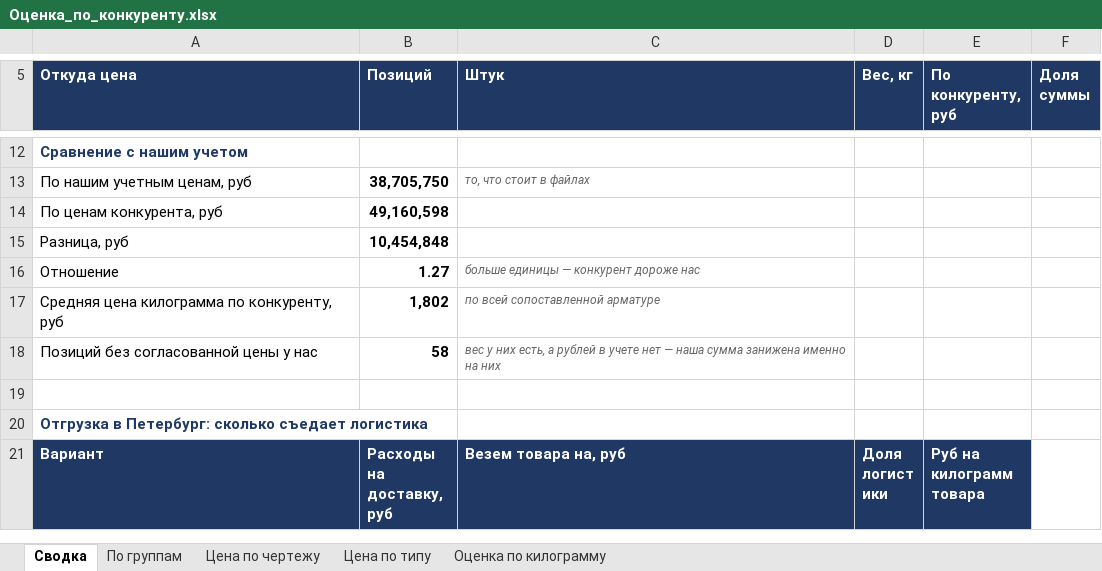
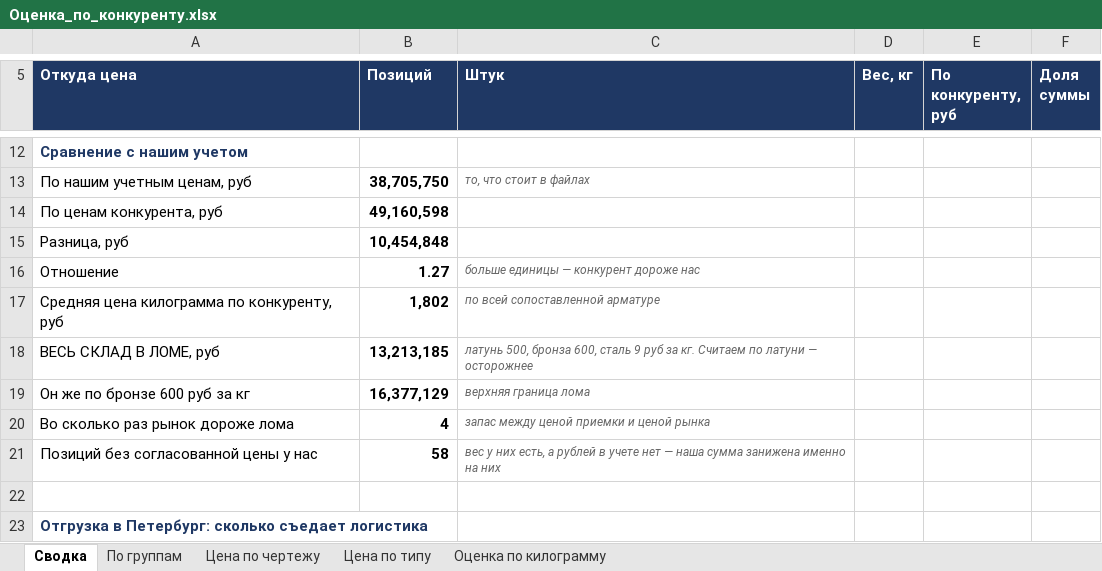
Before and after one commit to User26-2026/K-beauty-New, an Excel workbook: outputs/marine_equipment/Оценка_по_конкуренту.xlsx, sheet Сводка, drawn as a sheet; only a part is shown, gaps mark what is left out; the shorter side is filled out with more unchanged rows; values as stored, in another font and other column widths than the file's, no borders; the diff names each change by its address in the sheet, - before the commit and + after, or states it on an @@ line.

```diff
--- a/outputs/marine_equipment/Оценка_по_конкуренту.xlsx (sheet Сводка)
+++ b/outputs/marine_equipment/Оценка_по_конкуренту.xlsx (sheet Сводка)
+row 18: ВЕСЬ СКЛАД В ЛОМЕ, руб | 13,213,185 | латунь 500, бронза 600, сталь 9 руб за кг. Считаем по латуни — осторожнее
+row 19: Он же по бронзе 600 руб за кг | 16,377,129 | верхняя граница лома
+row 20: Во сколько раз рынок дороже лома | 4 | запас между ценой приемки и ценой рынка
```
Also changed, not shown: outputs/marine_equipment/Анализ_цен.xlsx, 4 other files.
